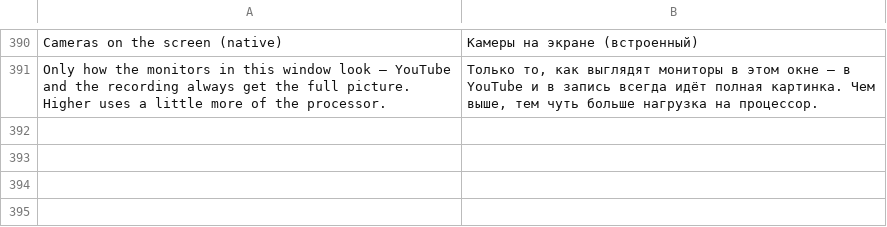
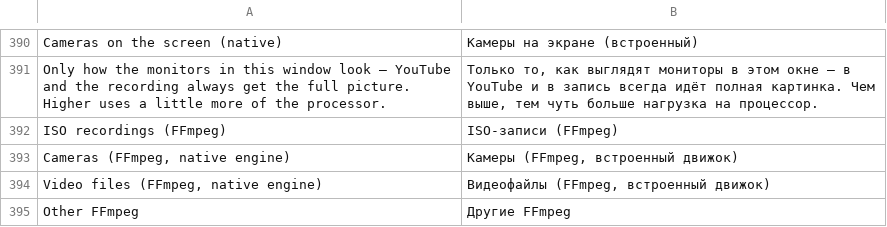
Before and after one commit to Mayshuk99/live-studio, a TSV file: i18n/extra.tsv, drawn as a sheet; only a part is shown, gaps mark what is left out.

```diff
--- a/i18n/extra.tsv
+++ b/i18n/extra.tsv
@@ -391 +391,5 @@ Cameras on the screen (native)	Камеры на экране (встроенн
 Only how the monitors in this window look — YouTube and the recording always get the full picture. Higher uses a little more of the processor.	Только то, как выглядят мониторы в этом окне — в YouTube и в запись всегда идёт полная картинка. Чем выше, тем чуть больше нагрузка на процессор.
+ISO recordings (FFmpeg)	ISO-записи (FFmpeg)
+Cameras (FFmpeg, native engine)	Камеры (FFmpeg, встроенный движок)
+Video files (FFmpeg, native engine)	Видеофайлы (FFmpeg, встроенный движок)
+Other FFmpeg	Другие FFmpeg
```
Also changed, not shown: 11 other files.
